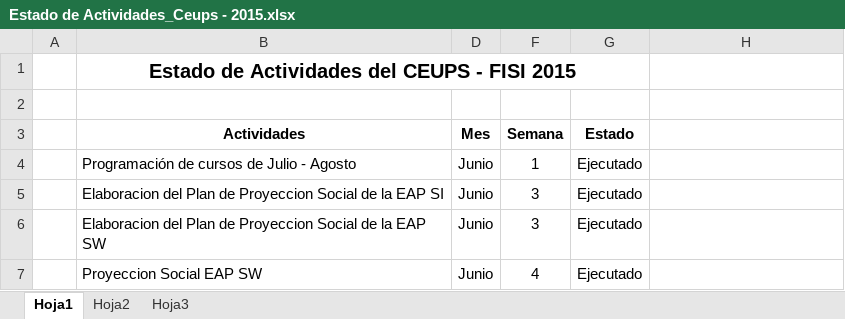
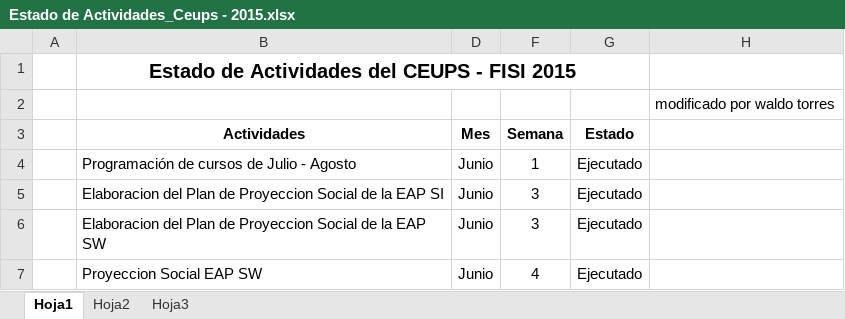
Before and after one commit to lwongp/gmd, an Excel workbook: sic/Estado de Actividades_Ceups - 2015.xlsx, sheet Hoja1, drawn as a sheet; only a part is shown; values as stored, in another font and other column widths than the file's, no borders; the diff names each change by its address in the sheet, - before the commit and + after, or states it on an @@ line.

Commit message:
cambiado por waldo
el mejor

```diff
--- a/sic/Estado de Actividades_Ceups - 2015.xlsx (sheet Hoja1)
+++ b/sic/Estado de Actividades_Ceups - 2015.xlsx (sheet Hoja1)
-H2: (empty)
+H2: modificado por waldo torres
```
